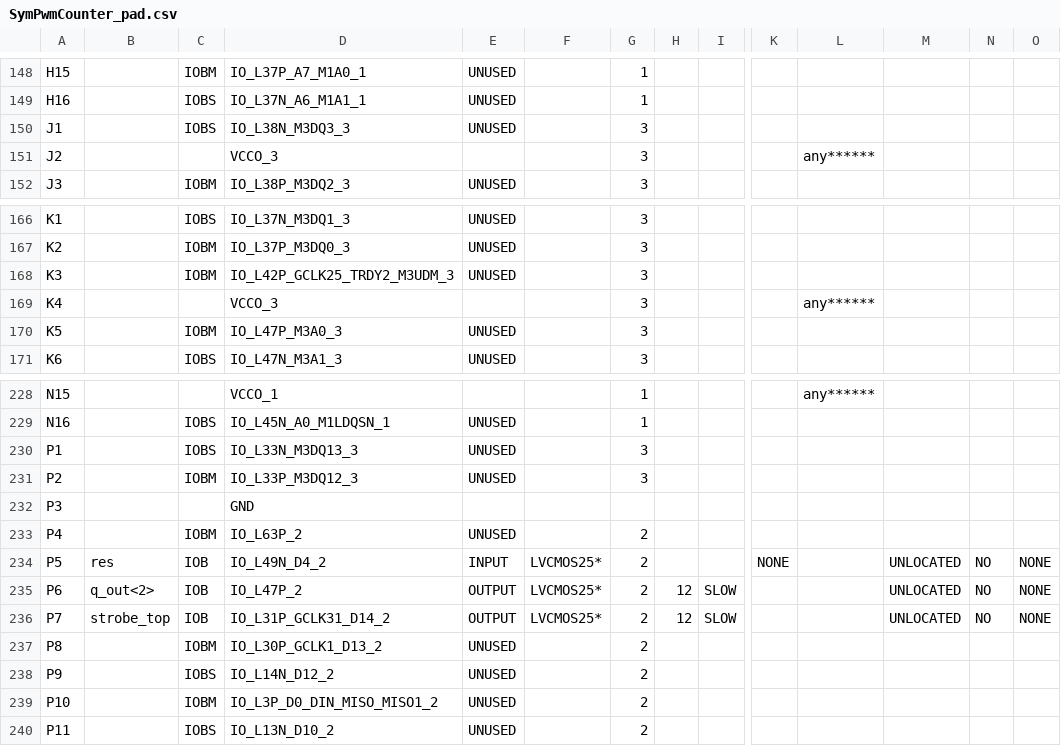
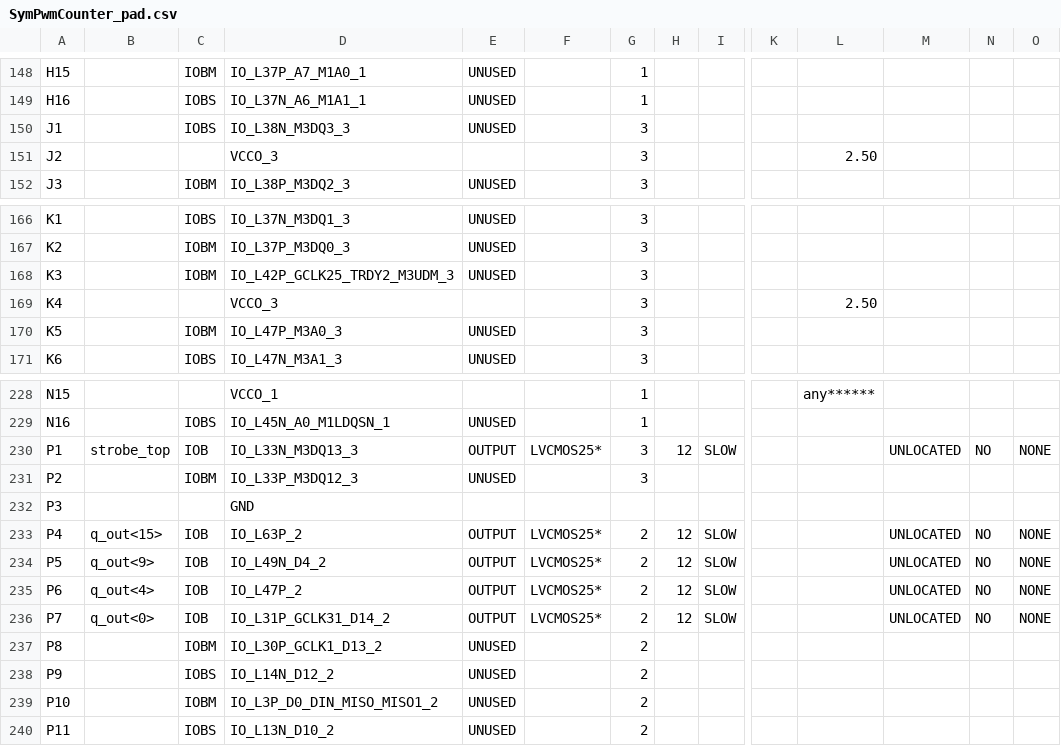
Before and after one commit to Eastlogic/SymPwmCounter, a CSV file: SymPwmCounter_pad.csv, drawn as a sheet; only a part is shown, gaps mark what is left out; the diff covers the shown part only; the diff names each change by its address in the sheet, - before the commit and + after, or states it on an @@ line.

```diff
--- a/SymPwmCounter_pad.csv
+++ b/SymPwmCounter_pad.csv
-L151: any******
+L151: 2.50
-L169: any******
+L169: 2.50
-B230: (empty)
+B230: strobe_top
-C230: IOBS
+C230: IOB
-E230: UNUSED
+E230: OUTPUT
-F230: (empty)
+F230: LVCMOS25*
-H230: (empty)
+H230: 12
-I230: (empty)
+I230: SLOW
-M230: (empty)
+M230: UNLOCATED
-N230: (empty)
+N230: NO
-O230: (empty)
+O230: NONE
-B233: (empty)
+B233: q_out<15>
-C233: IOBM
+C233: IOB
-E233: UNUSED
+E233: OUTPUT
-F233: (empty)
+F233: LVCMOS25*
-H233:H234: (empty)
+H233:H234: 12
-I233:I234: (empty)
+I233:I234: SLOW
-M233: (empty)
+M233: UNLOCATED
-N233: (empty)
+N233: NO
-O233: (empty)
+O233: NONE
-B234: res
+B234: q_out<9>
-E234: INPUT
+E234: OUTPUT
-K234: NONE
+K234: (empty)
-B235: q_out<2>
+B235: q_out<4>
-B236: strobe_top
+B236: q_out<0>
```
Also changed, not shown: 97 edited cells elsewhere in this file, 37 other files.
